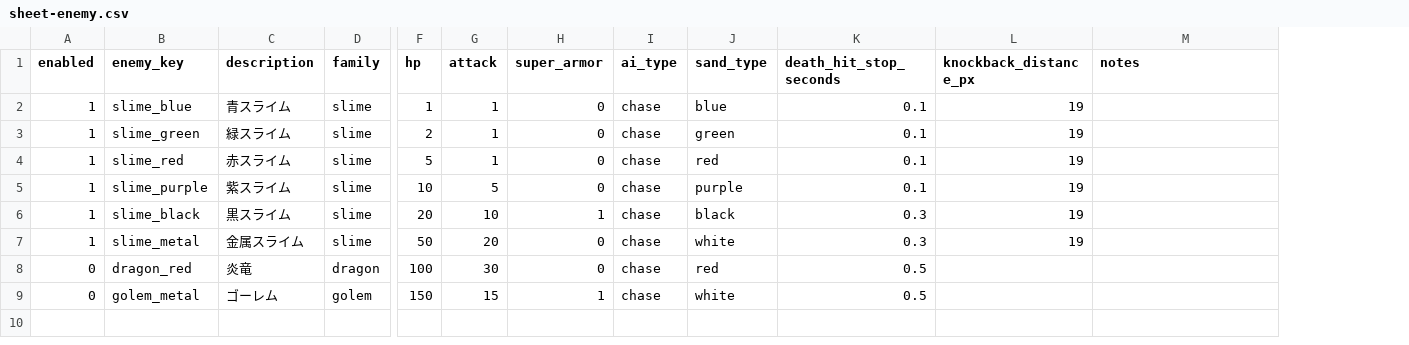
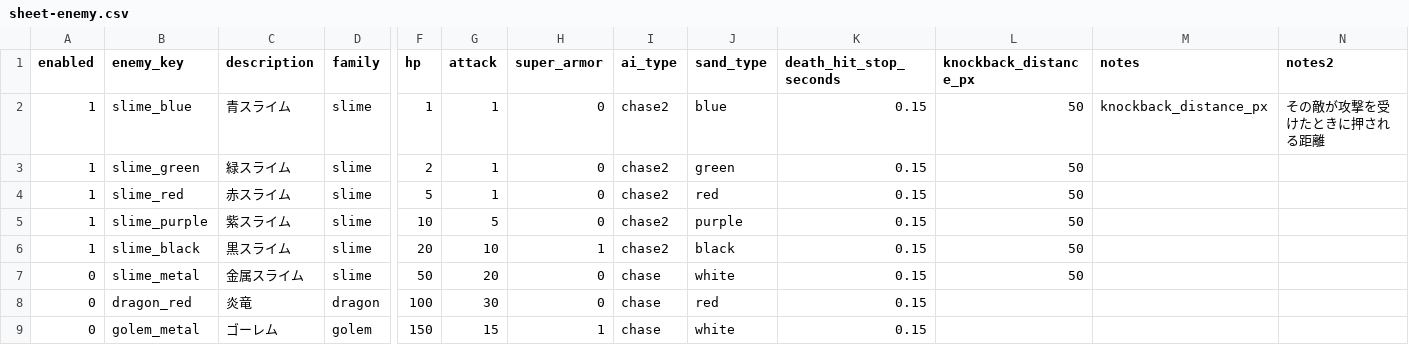
Before and after one commit to jtaro3/Clock-Attack, a CSV file: CSV/sheet-enemy.csv, drawn as a sheet; only a part is shown, gaps mark what is left out; the diff names each change by its address in the sheet, - before the commit and + after, or states it on an @@ line.

```diff
--- a/CSV/sheet-enemy.csv
+++ b/CSV/sheet-enemy.csv
+column N (notes2), row 2: その敵が攻撃を受けたときに押される距離
-I2:I6 (ai_type): chase
+I2:I6 (ai_type): chase2
-K2:K5 (death_hit_stop_seconds): 0.1
+K2:K5 (death_hit_stop_seconds): 0.15
-L2:L7 (knockback_distance_px): 19
+L2:L7 (knockback_distance_px): 50
-M2 (notes): (empty)
+M2 (notes): knockback_distance_px
-K6:K7 (death_hit_stop_seconds): 0.3
+K6:K7 (death_hit_stop_seconds): 0.15
-A7 (enabled): 1
+A7 (enabled): 0
-K8:K9 (death_hit_stop_seconds): 0.5
+K8:K9 (death_hit_stop_seconds): 0.15
```
Also changed, not shown: CSV/sheet-AI.csv, CSV/sheet-animation.csv, 8 other files.
